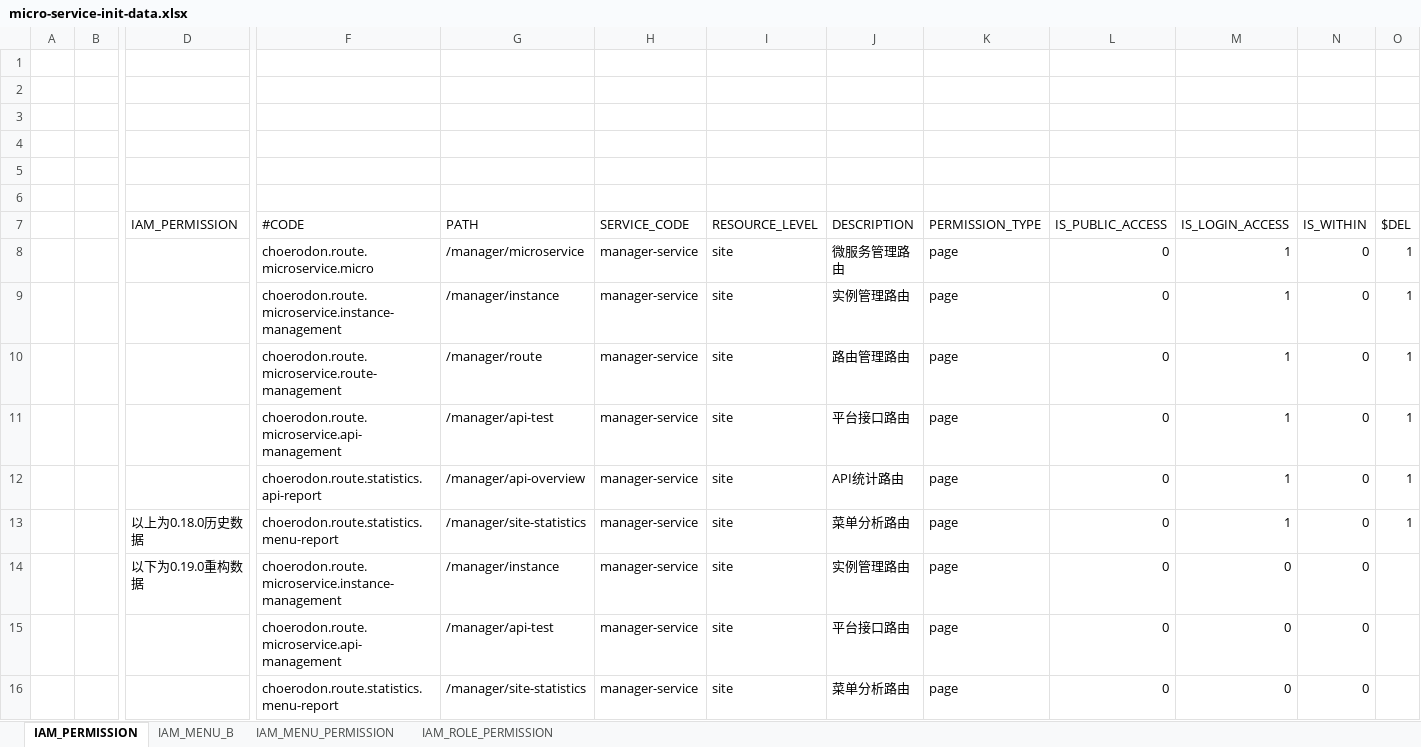
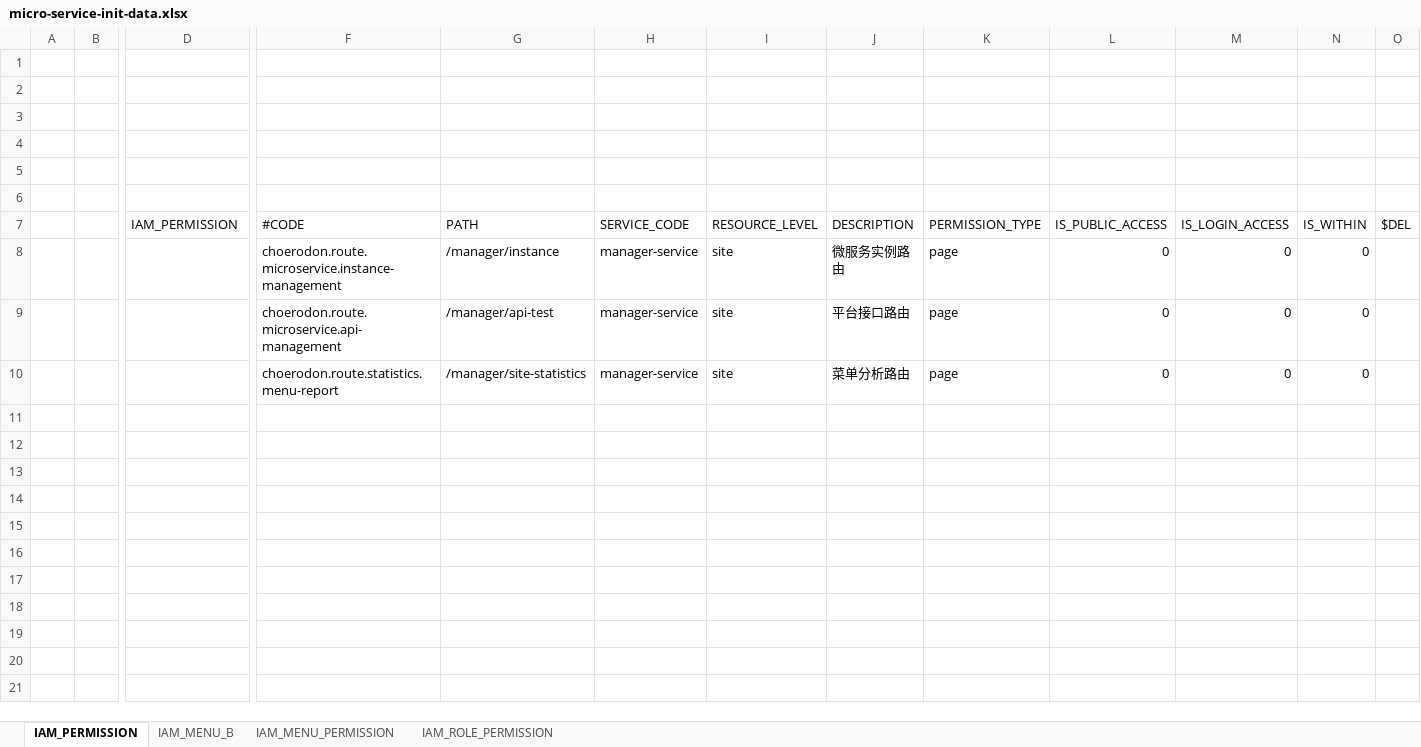
Before and after one commit to choerodon/manager-service, an Excel workbook: src/main/resources/script/meta/micro-service-init-data.xlsx, sheet IAM_PERMISSION, drawn as a sheet; only a part is shown, gaps mark what is left out; values as stored, in another font and other column widths than the file's, no borders; removed rows and columns are numbered as before the commit, all else as after; rows hold the shown columns only; the diff names each change by its address in the sheet, - before the commit and + after, or states it on an @@ line.

```diff
--- a/src/main/resources/script/meta/micro-service-init-data.xlsx (sheet IAM_PERMISSION)
+++ b/src/main/resources/script/meta/micro-service-init-data.xlsx (sheet IAM_PERMISSION)
-row 8:  |  |  | choerodon.route.microservice.micro | /manager/microservice | manager-service | site | 微服务管理路由 | page | 0 | 1 | 0 | 1
-row 9:  |  |  | choerodon.route.microservice.instance-management | /manager/instance | manager-service | site | 实例管理路由 | page | 0 | 1 | 0 | 1
-row 10:  |  |  | choerodon.route.microservice.route-management | /manager/route | manager-service | site | 路由管理路由 | page | 0 | 1 | 0 | 1
-row 11:  |  |  | choerodon.route.microservice.api-management | /manager/api-test | manager-service | site | 平台接口路由 | page | 0 | 1 | 0 | 1
-row 12:  |  |  | choerodon.route.statistics.api-report | /manager/api-overview | manager-service | site | API统计路由 | page | 0 | 1 | 0 | 1
-row 13:  |  | 以上为0.18.0历史数据 | choerodon.route.statistics.menu-report | /manager/site-statistics | manager-service | site | 菜单分析路由 | page | 0 | 1 | 0 | 1
-D8 (IAM_PERMISSION): 以下为0.19.0重构数据
+D8 (IAM_PERMISSION): (empty)
-J8 (DESCRIPTION): 实例管理路由
+J8 (DESCRIPTION): 微服务实例路由
```
Also changed, not shown: sheet IAM_MENU_B, sheet IAM_MENU_PERMISSION.
